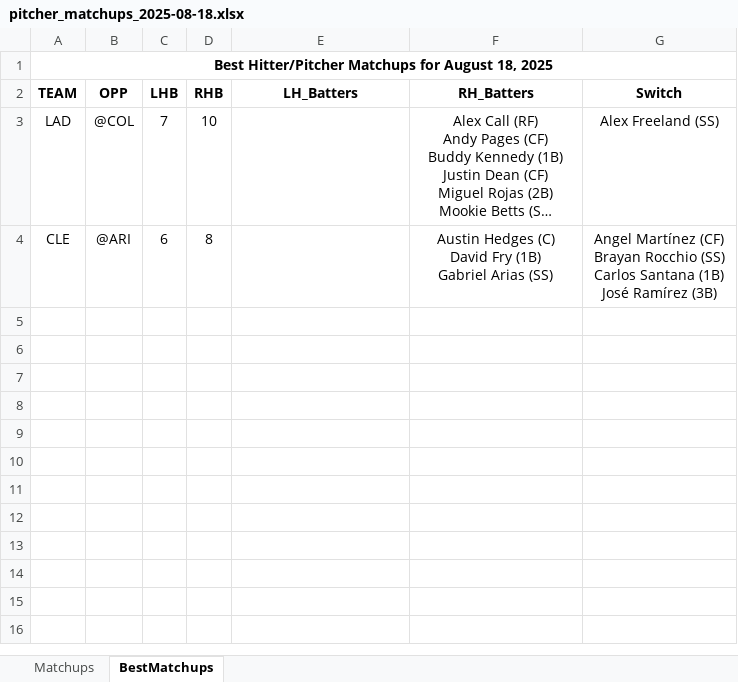
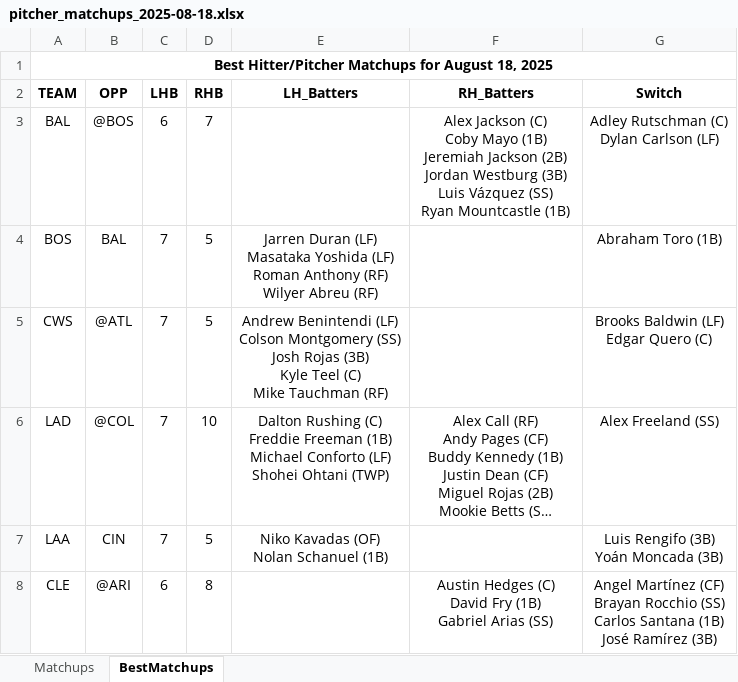
Before and after one commit to jrdogan/mlb-tools, an Excel workbook: pitcher_matchups_2025-08-18.xlsx, sheet BestMatchups, drawn as a sheet; long unchanged cells end in …; values as stored, in another font and other column widths than the file's, no borders; conditional formats not drawn; addresses are those after the commit; ↵ is a line break in a cell; the diff names each change by its address in the sheet, - before the commit and + after, or states it on an @@ line.

Commit message:
Update pitcher_matchups_2025-08-18.xlsx

```diff
--- a/pitcher_matchups_2025-08-18.xlsx (sheet BestMatchups)
+++ b/pitcher_matchups_2025-08-18.xlsx (sheet BestMatchups)
+row 3: BAL | @BOS | 6 | 7 |  | Alex Jackson (C) ↵ Coby Mayo (1B) ↵ Jeremiah Jackson (2B) ↵ Jordan Westburg (3B) ↵ Luis Vázquez (SS) ↵ Ryan Mountcastle (1B) | Adley Rutschman (C) ↵ Dylan Carlson (LF)
+row 4: BOS | BAL | 7 | 5 | Jarren Duran (LF) ↵ Masataka Yoshida (LF) ↵ Roman Anthony (RF) ↵ Wilyer Abreu (RF) |  | Abraham Toro (1B)
+row 5: CWS | @ATL | 7 | 5 | Andrew Benintendi (LF) ↵ Colson Montgomery (SS) ↵ Josh Rojas (3B) ↵ Kyle Teel (C) ↵ Mike Tauchman (RF) |  | Brooks Baldwin (LF) ↵ Edgar Quero (C)
-E6 (LH_Batters): (empty)
+E6 (LH_Batters): Dalton Rushing (C) ↵ Freddie Freeman (1B) ↵ Michael Conforto (LF) ↵ Shohei Ohtani (TWP)
+row 7: LAA | CIN | 7 | 5 | Niko Kavadas (OF) ↵ Nolan Schanuel (1B) |  | Luis Rengifo (3B) ↵ Yoán Moncada (3B)
```
